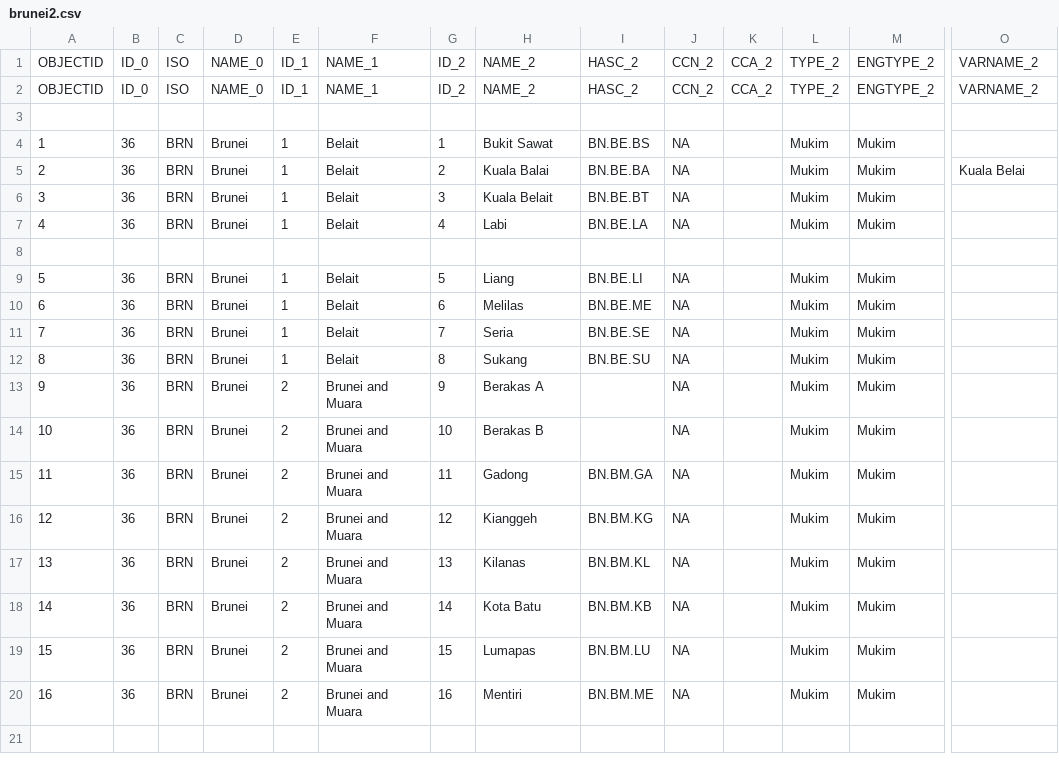
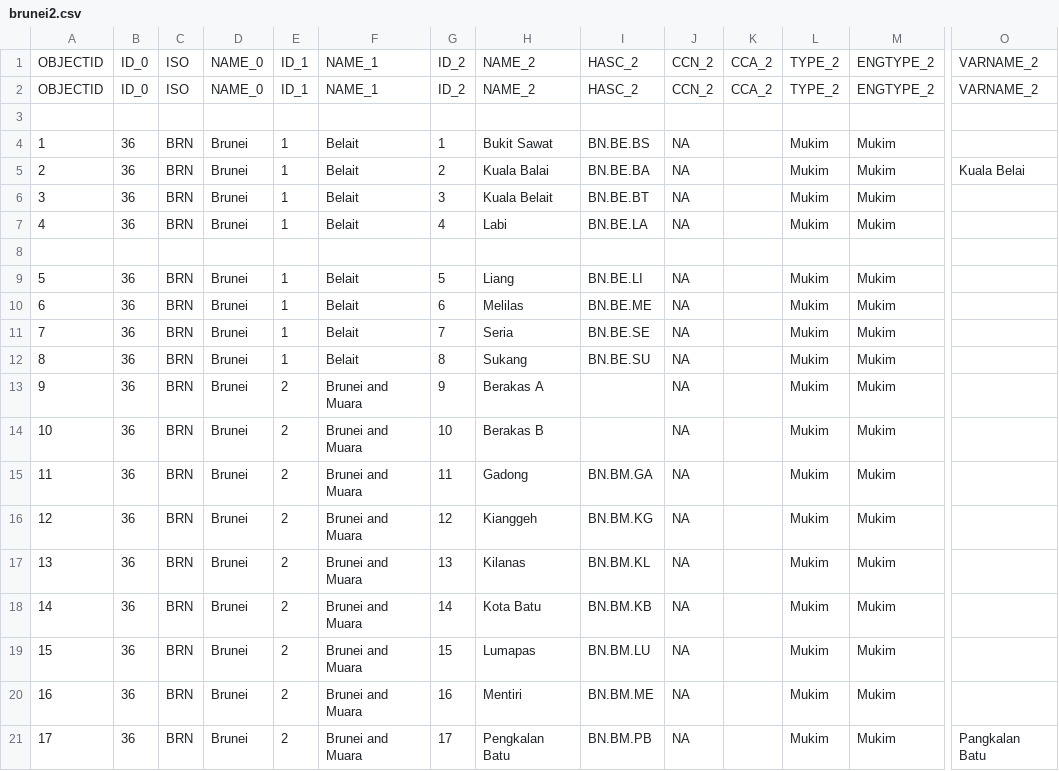
Before and after one commit to mikbalgh/Aplikasi-Mapserver-ASEAN, a CSV file: apps/brunei/data/brunei2.csv, drawn as a sheet; only a part is shown, gaps mark what is left out; rows hold the shown columns only; the diff names each change by its address in the sheet, - before the commit and + after, or states it on an @@ line.

Commit message:
Update brunei2.csv

```diff
--- a/apps/brunei/data/brunei2.csv
+++ b/apps/brunei/data/brunei2.csv
+row 21: 17 | 36 | BRN | Brunei | 2 | Brunei and Muara | 17 | Pengkalan Batu | BN.BM.PB | NA |  | Mukim | Mukim | Pangkalan Batu
```
